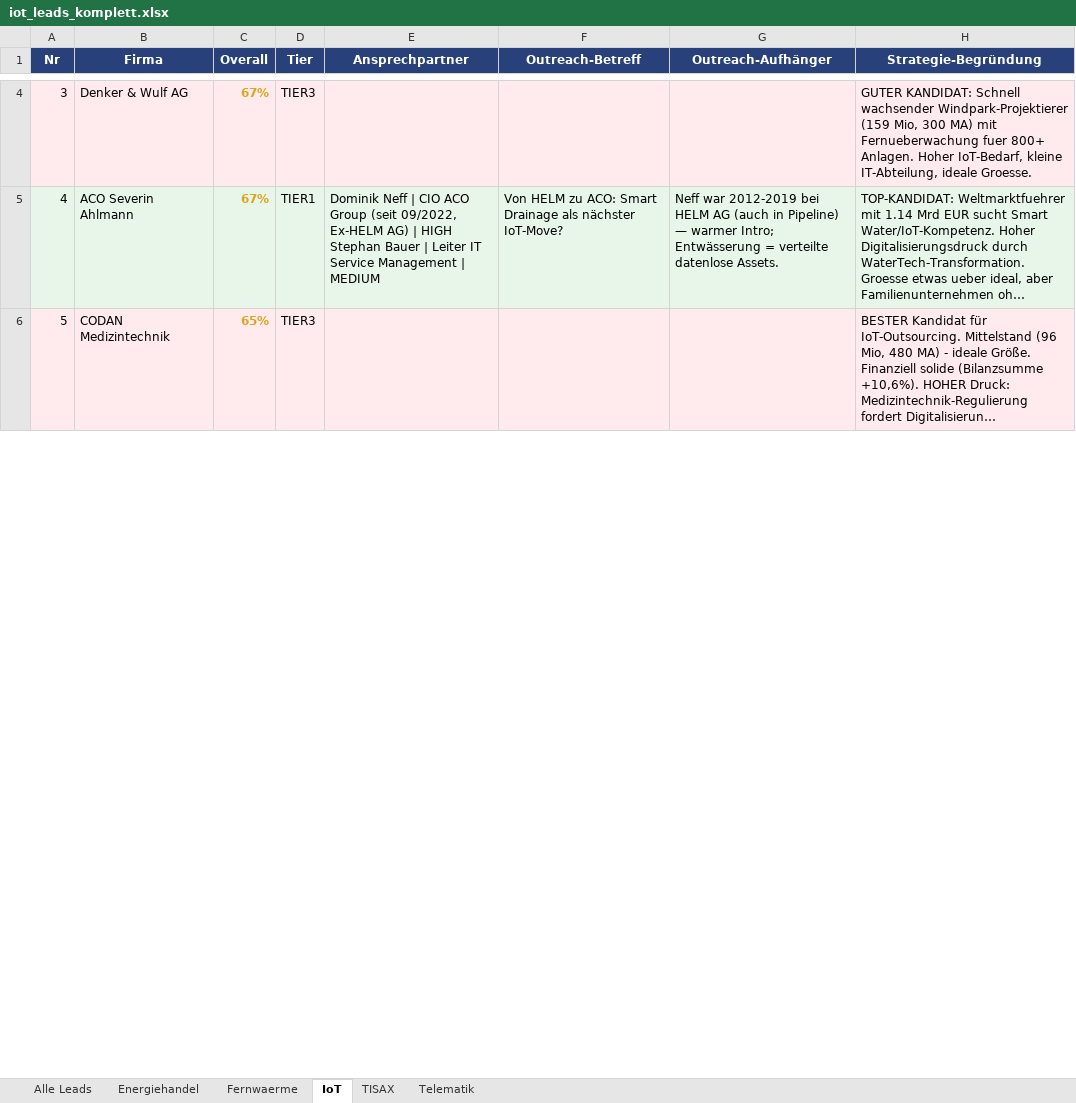
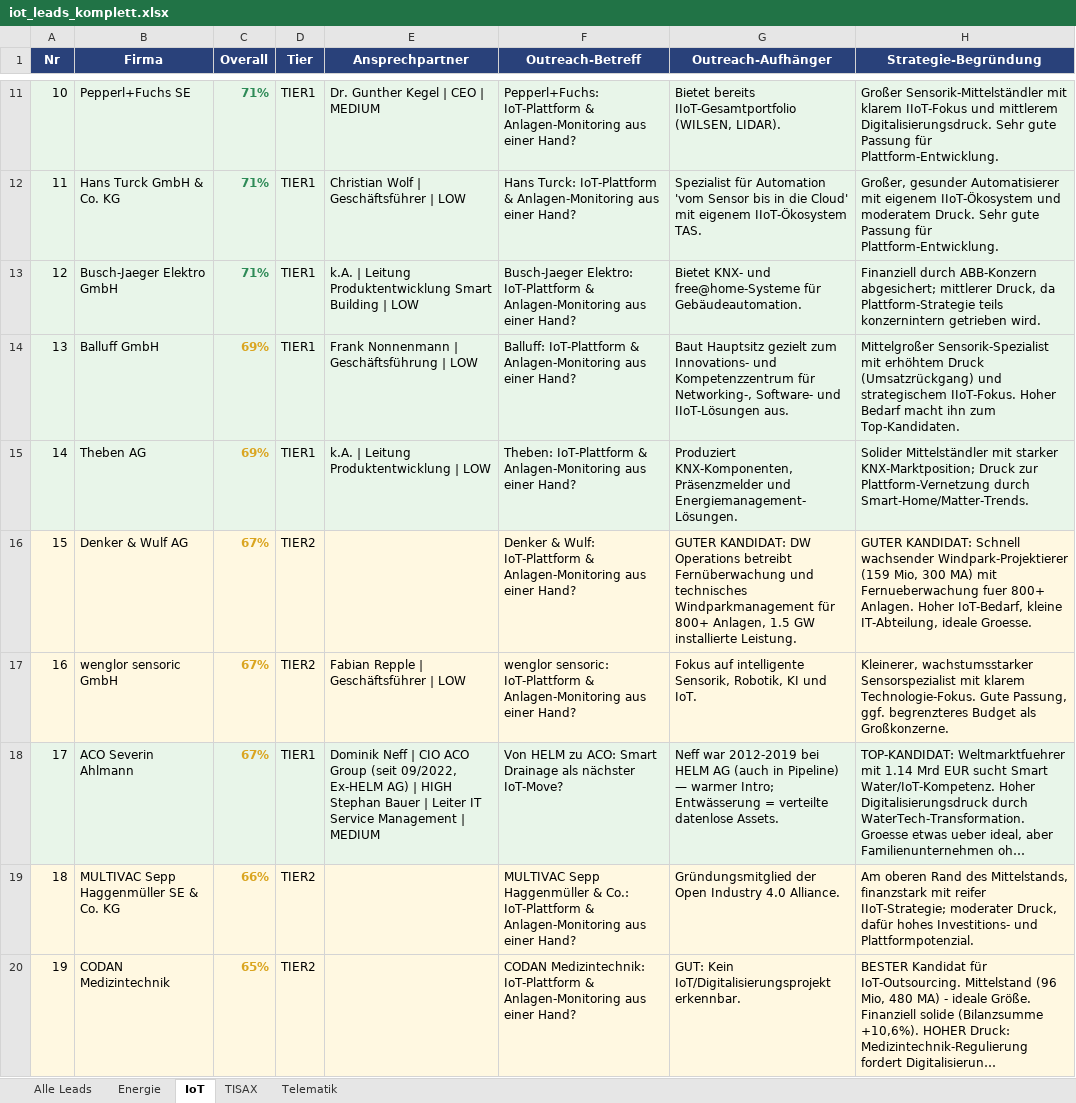
Before and after one commit to MarcHoeppnerGermany/sales-funnel, an Excel workbook: iot_leads_komplett.xlsx, sheet IoT, drawn as a sheet; only a part is shown, gaps mark what is left out; long unchanged cells end in …; values as stored, in another font and other column widths than the file's, no borders; addresses are those after the commit; the diff covers the shown part only; the diff names each change by its address in the sheet, - before the commit and + after, or states it on an @@ line.

```diff
--- a/iot_leads_komplett.xlsx (sheet IoT)
+++ b/iot_leads_komplett.xlsx (sheet IoT)
-sheet tab: Energiehandel
+sheet tab: Energie
-sheet tab: Fernwaerme
@@ column A (Nr) renumbered from row 3 down @@
+row 11: 10 | Pepperl+Fuchs SE | 71% | TIER1 | Dr. Gunther Kegel | CEO | MEDIUM | Pepperl+Fuchs: IoT-Plattform & Anlagen-Monitoring aus einer Hand? | Bietet bereits IIoT-Gesamtportfolio (WILSEN, LIDAR). | Großer Sensorik-Mittelständler mit klarem IIoT-Fokus und mittlerem Digitalisierungsdruck. Sehr gute Passung für Plattform-Entwicklung.
+row 12: 11 | Hans Turck GmbH & Co. KG | 71% | TIER1 | Christian Wolf | Geschäftsführer | LOW | Hans Turck: IoT-Plattform & Anlagen-Monitoring aus einer Hand? | Spezialist für Automation 'vom Sensor bis in die Cloud' mit eigenem IIoT-Ökosystem TAS. | Großer, gesunder Automatisierer mit eigenem IIoT-Ökosystem und moderatem Druck. Sehr gute Passung für Plattform-Entwicklung.
+row 13: 12 | Busch-Jaeger Elektro GmbH | 71% | TIER1 | k.A. | Leitung Produktentwicklung Smart Building | LOW | Busch-Jaeger Elektro: IoT-Plattform & Anlagen-Monitoring aus einer Hand? | Bietet KNX- und free@home-Systeme für Gebäudeautomation. | Finanziell durch ABB-Konzern abgesichert; mittlerer Druck, da Plattform-Strategie teils konzernintern getrieben wird.
+row 14: 13 | Balluff GmbH | 69% | TIER1 | Frank Nonnenmann | Geschäftsführung | LOW | Balluff: IoT-Plattform & Anlagen-Monitoring aus einer Hand? | Baut Hauptsitz gezielt zum Innovations- und Kompetenzzentrum für Networking-, Software- und IIoT-Lösungen aus. | Mittelgroßer Sensorik-Spezialist mit erhöhtem Druck (Umsatzrückgang) und strategischem IIoT-Fokus. Hoher Bedarf macht ihn zum Top-Kandidaten.
+row 15: 14 | Theben AG | 69% | TIER1 | k.A. | Leitung Produktentwicklung | LOW | Theben: IoT-Plattform & Anlagen-Monitoring aus einer Hand? | Produziert KNX-Komponenten, Präsenzmelder und Energiemanagement-Lösungen. | Solider Mittelständler mit starker KNX-Marktposition; Druck zur Plattform-Vernetzung durch Smart-Home/Matter-Trends.
-D16 (Tier): TIER3
+D16 (Tier): TIER2
-F16 (Outreach-Betreff): (empty)
+F16 (Outreach-Betreff): Denker & Wulf: IoT-Plattform & Anlagen-Monitoring aus einer Hand?
-G16 (Outreach-Aufhänger): (empty)
+G16 (Outreach-Aufhänger): GUTER KANDIDAT: DW Operations betreibt Fernüberwachung und technisches Windparkmanagement für 800+ Anlagen, 1.5 GW installierte Leistung.
+row 17: 16 | wenglor sensoric GmbH | 67% | TIER2 | Fabian Repple | Geschäftsführer | LOW | wenglor sensoric: IoT-Plattform & Anlagen-Monitoring aus einer Hand? | Fokus auf intelligente Sensorik, Robotik, KI und IoT. | Kleinerer, wachstumsstarker Sensorspezialist mit klarem Technologie-Fokus. Gute Passung, ggf. begrenzteres Budget als Großkonzerne.
+row 19: 18 | MULTIVAC Sepp Haggenmüller SE & Co. KG | 66% | TIER2 |  | MULTIVAC Sepp Haggenmüller & Co.: IoT-Plattform & Anlagen-Monitoring aus einer Hand? | Gründungsmitglied der Open Industry 4.0 Alliance. | Am oberen Rand des Mittelstands, finanzstark mit reifer IIoT-Strategie; moderater Druck, dafür hohes Investitions- und Plattformpotenzial.
-D20 (Tier): TIER3
+D20 (Tier): TIER2
-F20 (Outreach-Betreff): (empty)
+F20 (Outreach-Betreff): CODAN Medizintechnik: IoT-Plattform & Anlagen-Monitoring aus einer Hand?
-G20 (Outreach-Aufhänger): (empty)
+G20 (Outreach-Aufhänger): GUT: Kein IoT/Digitalisierungsprojekt erkennbar.
```
Also changed, not shown: 17 added rows, 199 edited cells and cell formats elsewhere in this sheet, sheet Alle Leads, sheet Energie, sheet TISAX, sheet Telematik, 43 other files.
